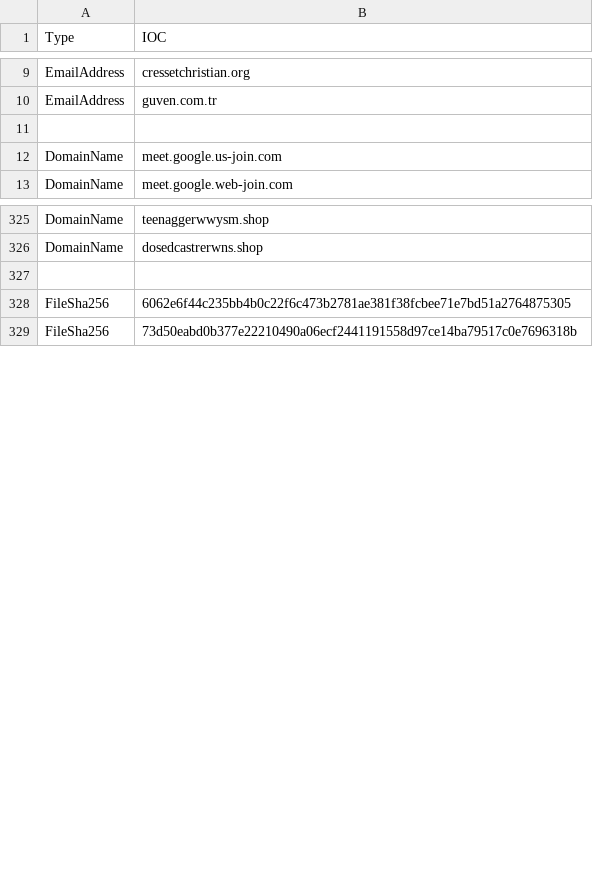
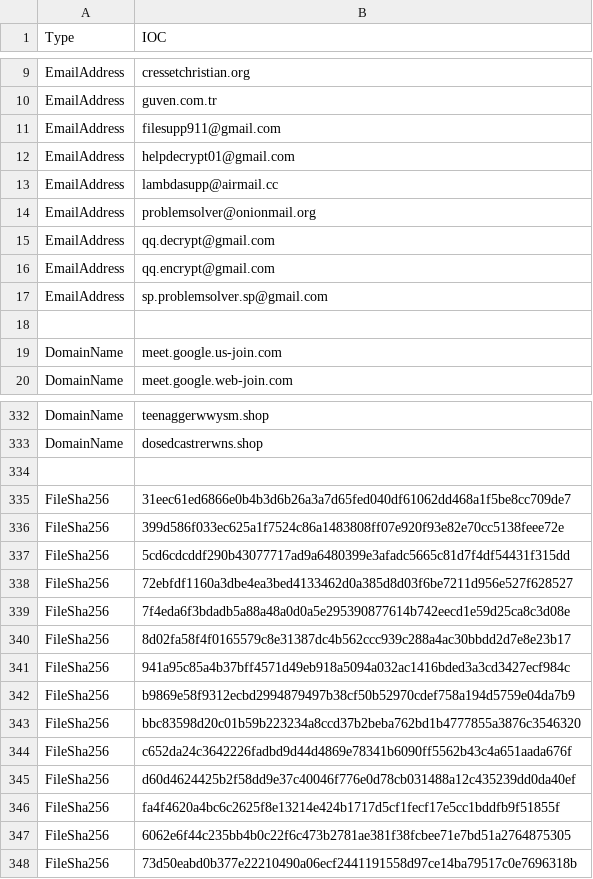
Before and after one commit to yarivdv/SORTED_IOC, a CSV file: Sorted_IOC.csv, drawn as a sheet; only a part is shown, gaps mark what is left out.

Commit message:
Update Sorted_IOC.csv

```diff
--- a/Sorted_IOC.csv
+++ b/Sorted_IOC.csv
@@ -10,2 +10,9 @@ EmailAddress,cressetchristian.org
 EmailAddress,guven.com.tr
+EmailAddress,filesupp911@gmail.com
+EmailAddress,helpdecrypt01@gmail.com
+EmailAddress,lambdasupp@airmail.cc
+EmailAddress,problemsolver@onionmail.org
+EmailAddress,qq.decrypt@gmail.com
+EmailAddress,qq.encrypt@gmail.com
+EmailAddress,sp.problemsolver.sp@gmail.com
 
@@ -327,2 +334,14 @@ DomainName,dosedcastrerwns.shop
 
+FileSha256,31eec61ed6866e0b4b3d6b26a3a7d65fed040df61062dd468a1f5be8cc709de7
+FileSha256,399d586f033ec625a1f7524c86a1483808ff07e920f93e82e70cc5138feee72e
+FileSha256,5cd6cdcddf290b43077717ad9a6480399e3afadc5665c81d7f4df54431f315dd
+FileSha256,72ebfdf1160a3dbe4ea3bed4133462d0a385d8d03f6be7211d956e527f628527
+FileSha256,7f4eda6f3bdadb5a88a48a0d0a5e295390877614b742eecd1e59d25ca8c3d08e
+FileSha256,8d02fa58f4f0165579c8e31387dc4b562ccc939c288a4ac30bbdd2d7e8e23b17
+FileSha256,941a95c85a4b37bff4571d49eb918a5094a032ac1416bded3a3cd3427ecf984c
+FileSha256,b9869e58f9312ecbd2994879497b38cf50b52970cdef758a194d5759e04da7b9
+FileSha256,bbc83598d20c01b59b223234a8ccd37b2beba762bd1b4777855a3876c3546320
+FileSha256,c652da24c3642226fadbd9d44d4869e78341b6090ff5562b43c4a651aada676f
+FileSha256,d60d4624425b2f58dd9e37c40046f776e0d78cb031488a12c435239dd0da40ef
+FileSha256,fa4f4620a4bc6c2625f8e13214e424b1717d5cf1fecf17e5cc1bddfb9f51855f
 FileSha256,6062e6f44c235bb4b0c22f6c473b2781ae381f38fcbee71e7bd51a2764875305
```
